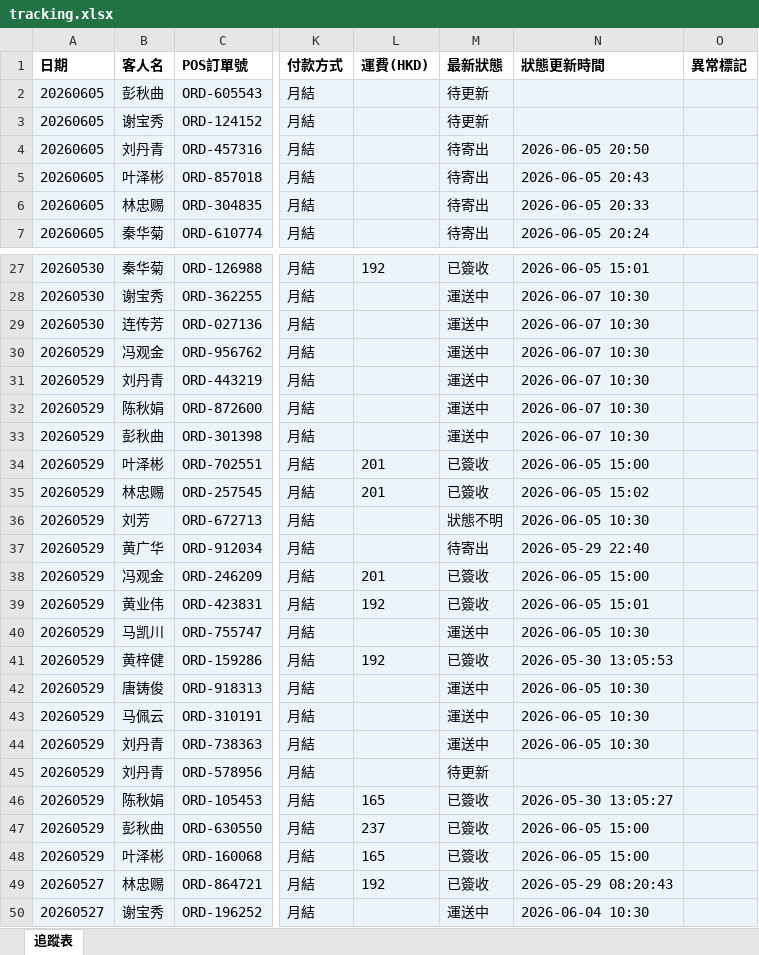
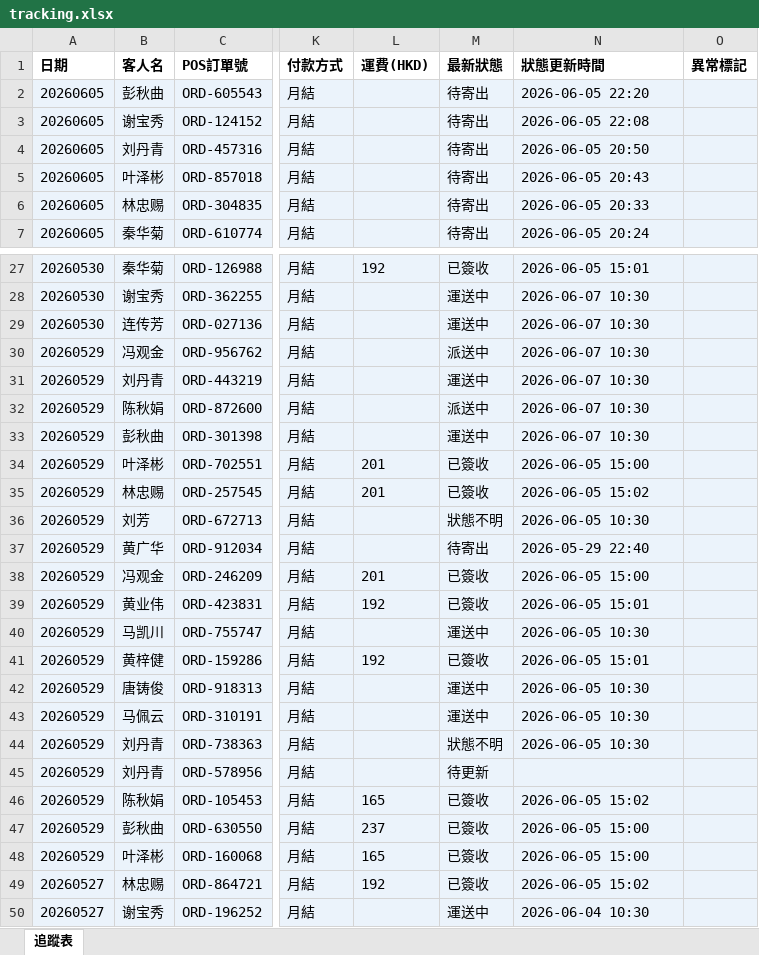
Before and after one commit to elizapoon084/sf-tracking, an Excel workbook: data/tracking.xlsx, sheet 追蹤表, drawn as a sheet; only a part is shown, gaps mark what is left out; values as stored, in another font and other column widths than the file's, no borders; the diff names each change by its address in the sheet, - before the commit and + after, or states it on an @@ line.

Commit message:
auto: 更新運單狀態 2026-06-06 15:00

```diff
--- a/data/tracking.xlsx (sheet 追蹤表)
+++ b/data/tracking.xlsx (sheet 追蹤表)
-M2:M3 (最新狀態): 待更新
+M2:M3 (最新狀態): 待寄出
-N2 (狀態更新時間): (empty)
+N2 (狀態更新時間): 2026-06-05 22:20
-N3 (狀態更新時間): (empty)
+N3 (狀態更新時間): 2026-06-05 22:08
-M30 (最新狀態): 運送中
+M30 (最新狀態): 派送中
-M32 (最新狀態): 運送中
+M32 (最新狀態): 派送中
-N41 (狀態更新時間): 2026-05-30 13:05:53
+N41 (狀態更新時間): 2026-06-05 15:01
-M44 (最新狀態): 運送中
+M44 (最新狀態): 狀態不明
-N46 (狀態更新時間): 2026-05-30 13:05:27
+N46 (狀態更新時間): 2026-06-05 15:02
-N49 (狀態更新時間): 2026-05-29 08:20:43
+N49 (狀態更新時間): 2026-06-05 15:02
```
